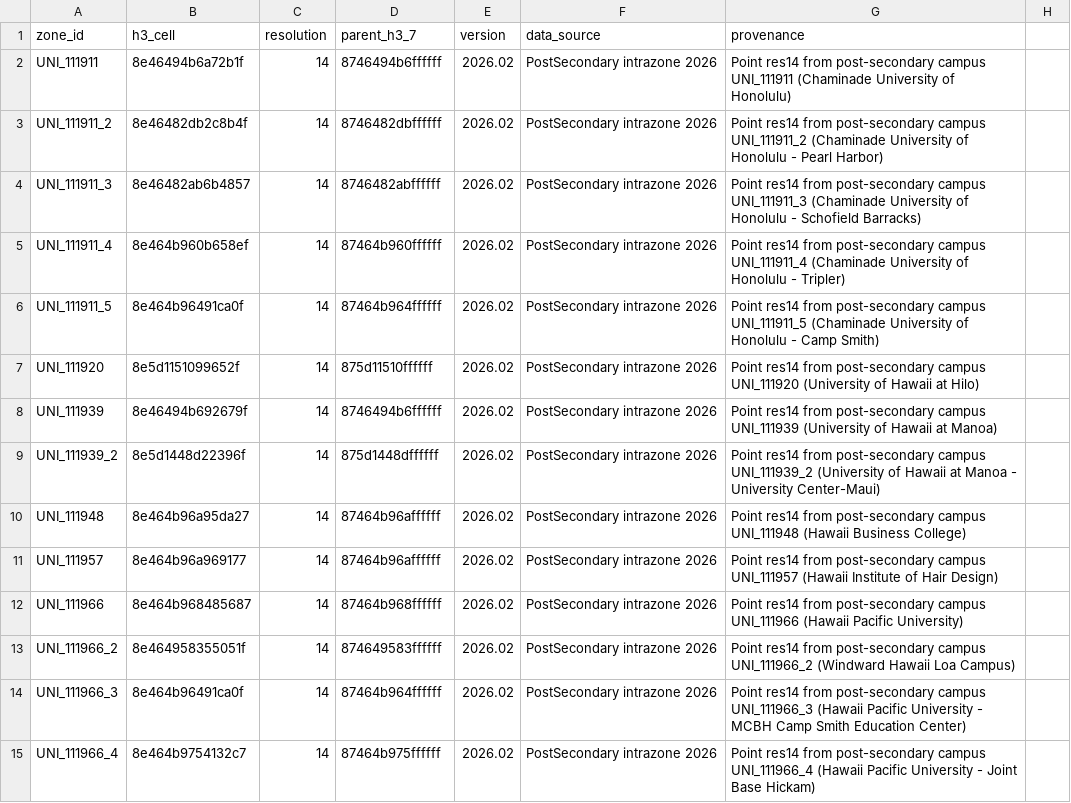
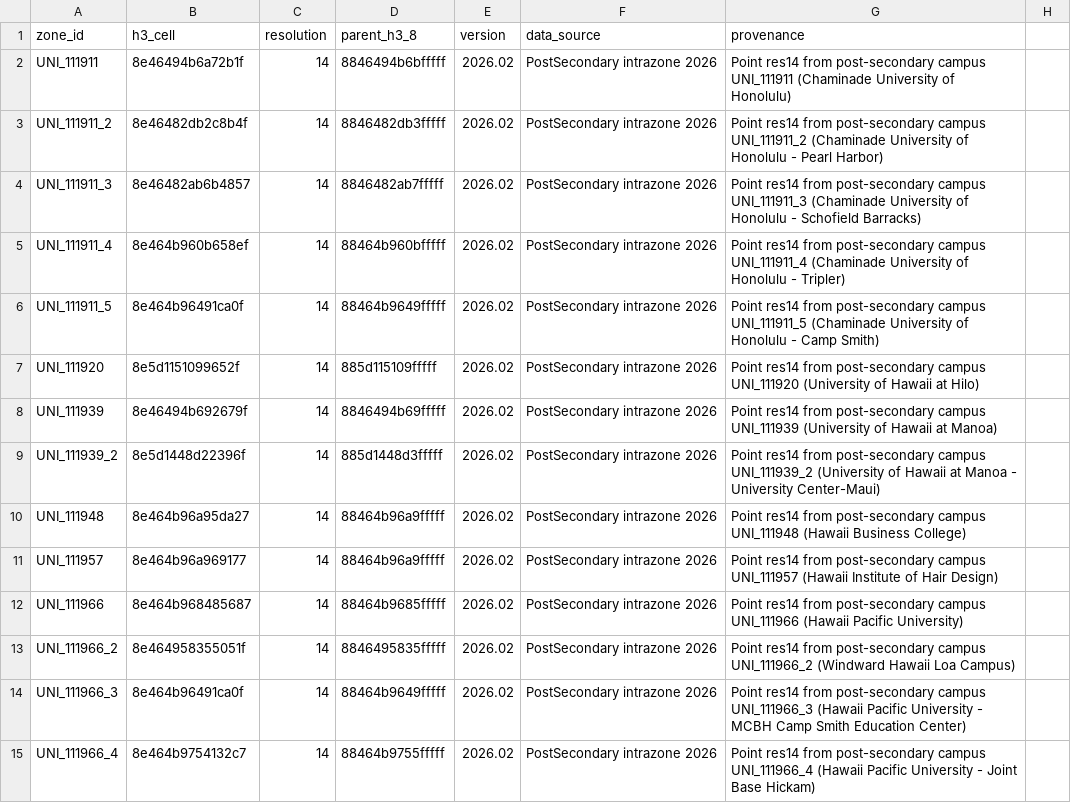
Before and after one commit to joehagedorn/neo4j, a CSV file: post-secondary/UNI_IntraZones_H3.csv, drawn as a sheet; only a part is shown; the diff covers the shown part only.

```diff
--- a/post-secondary/UNI_IntraZones_H3.csv
+++ b/post-secondary/UNI_IntraZones_H3.csv
@@ -1,15 +1,15 @@
-zone_id,h3_cell,resolution,parent_h3_7,version,data_source,provenance
-UNI_111911,8e46494b6a72b1f,14,8746494b6ffffff,2026.02,PostSecondary intrazone 2026,Point res14 from post-secondary campus UNI_111911 (Chaminade University of Honolulu)
-UNI_111911_2,8e46482db2c8b4f,14,8746482dbffffff,2026.02,PostSecondary intrazone 2026,Point res14 from post-secondary campus UNI_111911_2 (Chaminade University of Honolulu - Pearl Harbor)
-UNI_111911_3,8e46482ab6b4857,14,8746482abffffff,2026.02,PostSecondary intrazone 2026,Point res14 from post-secondary campus UNI_111911_3 (Chaminade University of Honolulu - Schofield Barracks)
-UNI_111911_4,8e464b960b658ef,14,87464b960ffffff,2026.02,PostSecondary intrazone 2026,Point res14 from post-secondary campus UNI_111911_4 (Chaminade University of Honolulu - Tripler)
-UNI_111911_5,8e464b96491ca0f,14,87464b964ffffff,2026.02,PostSecondary intrazone 2026,Point res14 from post-secondary campus UNI_111911_5 (Chaminade University of Honolulu - Camp Smith)
-UNI_111920,8e5d1151099652f,14,875d11510ffffff,2026.02,PostSecondary intrazone 2026,Point res14 from post-secondary campus UNI_111920 (University of Hawaii at Hilo)
-UNI_111939,8e46494b692679f,14,8746494b6ffffff,2026.02,PostSecondary intrazone 2026,Point res14 from post-secondary campus UNI_111939 (University of Hawaii at Manoa)
-UNI_111939_2,8e5d1448d22396f,14,875d1448dffffff,2026.02,PostSecondary intrazone 2026,Point res14 from post-secondary campus UNI_111939_2 (University of Hawaii at Manoa - University Center-Maui)
-UNI_111948,8e464b96a95da27,14,87464b96affffff,2026.02,PostSecondary intrazone 2026,Point res14 from post-secondary campus UNI_111948 (Hawaii Business College)
-UNI_111957,8e464b96a969177,14,87464b96affffff,2026.02,PostSecondary intrazone 2026,Point res14 from post-secondary campus UNI_111957 (Hawaii Institute of Hair Design)
-UNI_111966,8e464b968485687,14,87464b968ffffff,2026.02,PostSecondary intrazone 2026,Point res14 from post-secondary campus UNI_111966 (Hawaii Pacific University)
-UNI_111966_2,8e464958355051f,14,874649583ffffff,2026.02,PostSecondary intrazone 2026,Point res14 from post-secondary campus UNI_111966_2 (Windward Hawaii Loa Campus)
-UNI_111966_3,8e464b96491ca0f,14,87464b964ffffff,2026.02,PostSecondary intrazone 2026,Point res14 from post-secondary campus UNI_111966_3 (Hawaii Pacific University - MCBH Camp Smith Education Center)
-UNI_111966_4,8e464b9754132c7,14,87464b975ffffff,2026.02,PostSecondary intrazone 2026,Point res14 from post-secondary campus UNI_111966_4 (Hawaii Pacific University - Joint Base Hickam)
+zone_id,h3_cell,resolution,parent_h3_8,version,data_source,provenance
+UNI_111911,8e46494b6a72b1f,14,8846494b6bfffff,2026.02,PostSecondary intrazone 2026,Point res14 from post-secondary campus UNI_111911 (Chaminade University of Honolulu)
+UNI_111911_2,8e46482db2c8b4f,14,8846482db3fffff,2026.02,PostSecondary intrazone 2026,Point res14 from post-secondary campus UNI_111911_2 (Chaminade University of Honolulu - Pearl Harbor)
+UNI_111911_3,8e46482ab6b4857,14,8846482ab7fffff,2026.02,PostSecondary intrazone 2026,Point res14 from post-secondary campus UNI_111911_3 (Chaminade University of Honolulu - Schofield Barracks)
+UNI_111911_4,8e464b960b658ef,14,88464b960bfffff,2026.02,PostSecondary intrazone 2026,Point res14 from post-secondary campus UNI_111911_4 (Chaminade University of Honolulu - Tripler)
+UNI_111911_5,8e464b96491ca0f,14,88464b9649fffff,2026.02,PostSecondary intrazone 2026,Point res14 from post-secondary campus UNI_111911_5 (Chaminade University of Honolulu - Camp Smith)
+UNI_111920,8e5d1151099652f,14,885d115109fffff,2026.02,PostSecondary intrazone 2026,Point res14 from post-secondary campus UNI_111920 (University of Hawaii at Hilo)
+UNI_111939,8e46494b692679f,14,8846494b69fffff,2026.02,PostSecondary intrazone 2026,Point res14 from post-secondary campus UNI_111939 (University of Hawaii at Manoa)
+UNI_111939_2,8e5d1448d22396f,14,885d1448d3fffff,2026.02,PostSecondary intrazone 2026,Point res14 from post-secondary campus UNI_111939_2 (University of Hawaii at Manoa - University Center-Maui)
+UNI_111948,8e464b96a95da27,14,88464b96a9fffff,2026.02,PostSecondary intrazone 2026,Point res14 from post-secondary campus UNI_111948 (Hawaii Business College)
+UNI_111957,8e464b96a969177,14,88464b96a9fffff,2026.02,PostSecondary intrazone 2026,Point res14 from post-secondary campus UNI_111957 (Hawaii Institute of Hair Design)
+UNI_111966,8e464b968485687,14,88464b9685fffff,2026.02,PostSecondary intrazone 2026,Point res14 from post-secondary campus UNI_111966 (Hawaii Pacific University)
+UNI_111966_2,8e464958355051f,14,8846495835fffff,2026.02,PostSecondary intrazone 2026,Point res14 from post-secondary campus UNI_111966_2 (Windward Hawaii Loa Campus)
+UNI_111966_3,8e464b96491ca0f,14,88464b9649fffff,2026.02,PostSecondary intrazone 2026,Point res14 from post-secondary campus UNI_111966_3 (Hawaii Pacific University - MCBH Camp Smith Education Center)
+UNI_111966_4,8e464b9754132c7,14,88464b9755fffff,2026.02,PostSecondary intrazone 2026,Point res14 from post-secondary campus UNI_111966_4 (Hawaii Pacific University - Joint Base Hickam)
```
Also changed, not shown: 71 edited cells elsewhere in this file, schools/SCH_IntraZones_H3.csv, 4 other files.
